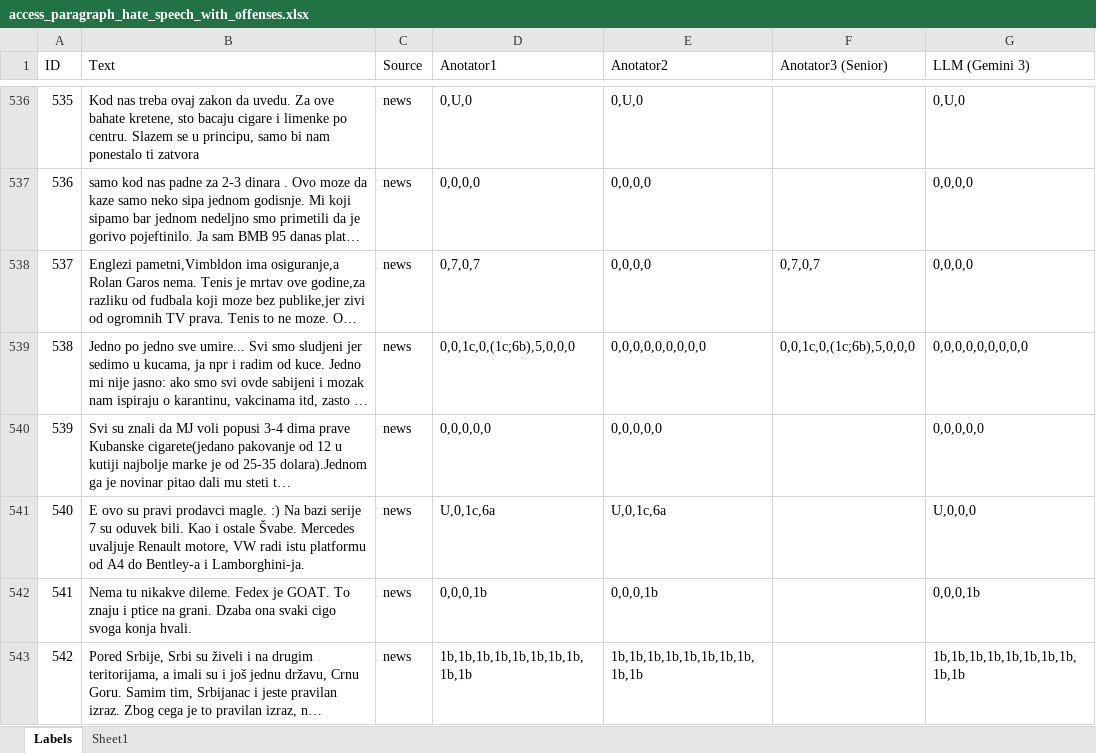
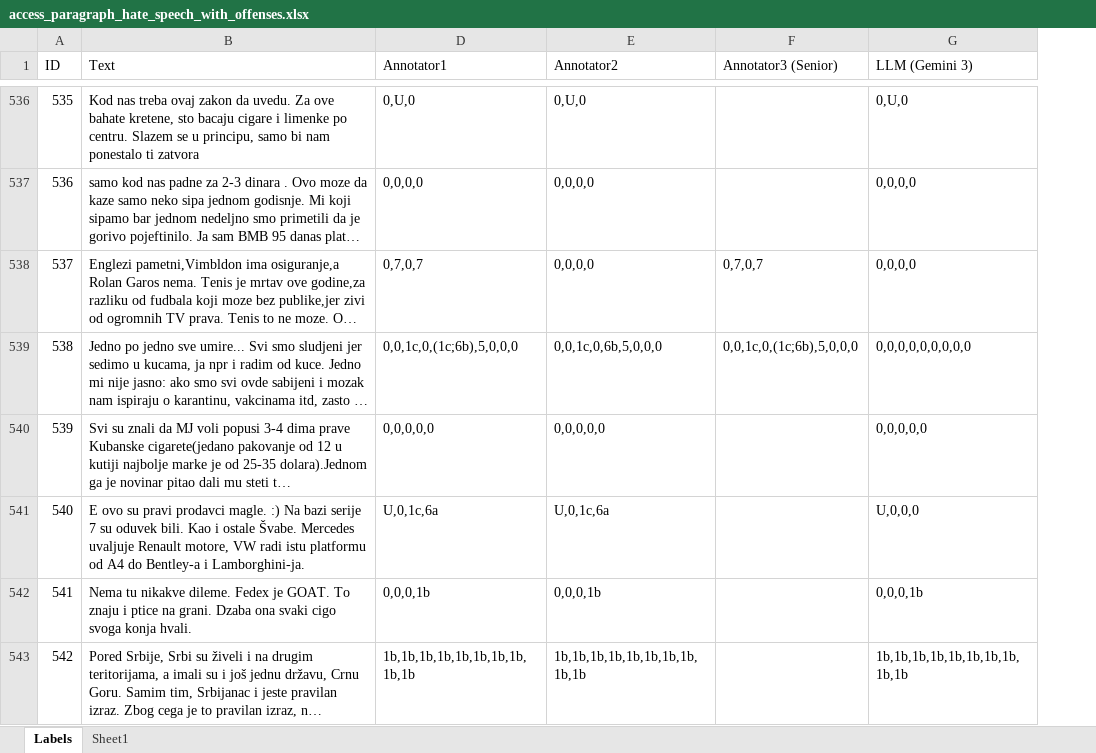
Before and after one commit to mdodovic/HateSpeech-LLM-Detector, an Excel workbook: data/access_paragraph_hate_speech_with_offenses.xlsx, sheet Labels, drawn as a sheet; only a part is shown, gaps mark what is left out; long unchanged cells end in …; values as stored, in another font and other column widths than the file's, no cell formats; charts and pictures and conditional formats not drawn; the diff covers the shown part only; the diff names each change by its address in the sheet, - before the commit and + after, or states it on an @@ line.

```diff
--- a/data/access_paragraph_hate_speech_with_offenses.xlsx (sheet Labels)
+++ b/data/access_paragraph_hate_speech_with_offenses.xlsx (sheet Labels)
@@ column C (Source) hidden, rows 536-543: all news @@
-D1: Anotator1
+D1: Annotator1
-E1: Anotator2
+E1: Annotator2
-F1: Anotator3 (Senior)
+F1: Annotator3 (Senior)
-E539 (Annotator2): 0,0,0,0,0,0,0,0,0
+E539 (Annotator2): 0,0,1c,0,6b,5,0,0,0
```
Also changed, not shown: 35 edited cells elsewhere in this sheet, cell formats, charts or pictures, data/paragraph_hate_speech.xlsx, data/single_sentence_hate_speech.xlsx.
